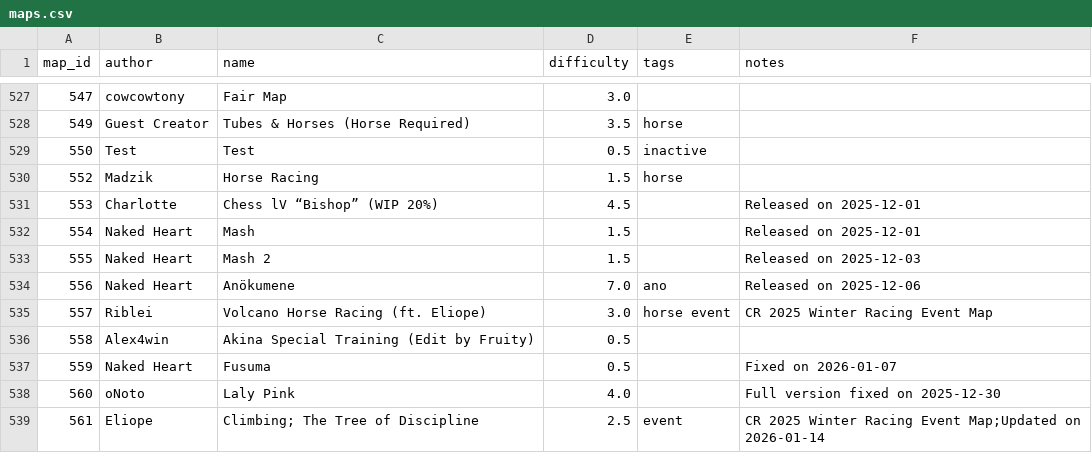
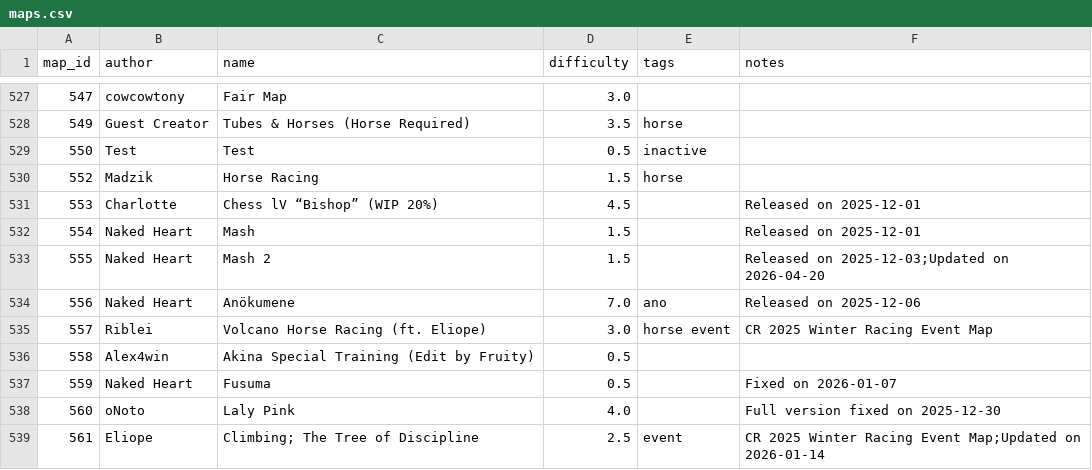
Before and after one commit to vv4t/Aottg2-Racing-Maps, a CSV file: maps.csv, drawn as a sheet; only a part is shown, gaps mark what is left out.

Commit message:
Update maps.csv

```diff
--- a/maps.csv
+++ b/maps.csv
@@ -532,3 +532,3 @@ map_id|author|name|difficulty|tags|notes
 554|Naked Heart|Mash|1.5||Released on 2025-12-01
-555|Naked Heart|Mash 2|1.5||Released on 2025-12-03
+555|Naked Heart|Mash 2|1.5||Released on 2025-12-03;Updated on 2026-04-20
 556|Naked Heart|Anökumene|7.0|ano|Released on 2025-12-06
```
